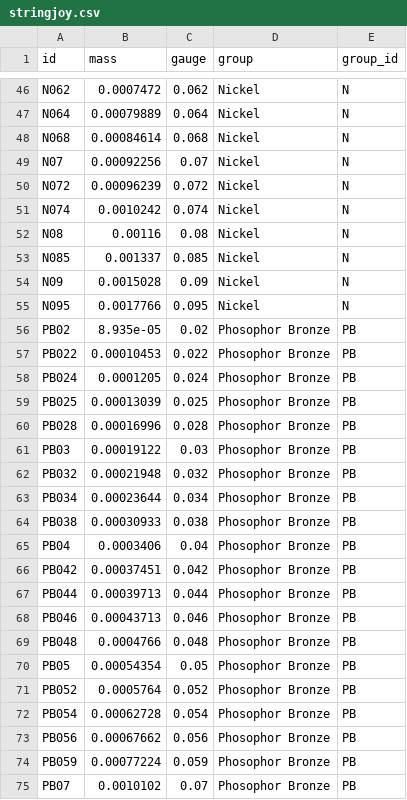
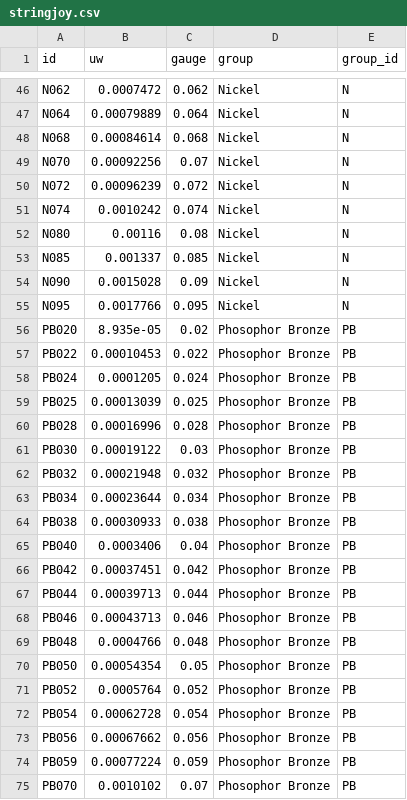
Before and after one commit to zmoon/stringcalc, a CSV file: stringcalc/data/stringjoy.csv, drawn as a sheet; only a part is shown, gaps mark what is left out; the diff covers the shown part only.

```diff
--- a/stringcalc/data/stringjoy.csv
+++ b/stringcalc/data/stringjoy.csv
@@ -1 +1 @@
-id,mass,gauge,group,group_id
+id,uw,gauge,group,group_id
@@ -48,10 +48,10 @@ N064,0.00079889,0.064,Nickel,N
 N068,0.00084614,0.068,Nickel,N
-N07,0.00092256,0.07,Nickel,N
+N070,0.00092256,0.07,Nickel,N
 N072,0.00096239,0.072,Nickel,N
 N074,0.0010242,0.074,Nickel,N
-N08,0.00116,0.08,Nickel,N
+N080,0.00116,0.08,Nickel,N
 N085,0.001337,0.085,Nickel,N
-N09,0.0015028,0.09,Nickel,N
+N090,0.0015028,0.09,Nickel,N
 N095,0.0017766,0.095,Nickel,N
-PB02,8.935e-05,0.02,Phosophor Bronze,PB
+PB020,8.935e-05,0.02,Phosophor Bronze,PB
 PB022,0.00010453,0.022,Phosophor Bronze,PB
@@ -60,3 +60,3 @@ PB025,0.00013039,0.025,Phosophor Bronze,PB
 PB028,0.00016996,0.028,Phosophor Bronze,PB
-PB03,0.00019122,0.03,Phosophor Bronze,PB
+PB030,0.00019122,0.03,Phosophor Bronze,PB
 PB032,0.00021948,0.032,Phosophor Bronze,PB
@@ -64,3 +64,3 @@ PB034,0.00023644,0.034,Phosophor Bronze,PB
 PB038,0.00030933,0.038,Phosophor Bronze,PB
-PB04,0.0003406,0.04,Phosophor Bronze,PB
+PB040,0.0003406,0.04,Phosophor Bronze,PB
 PB042,0.00037451,0.042,Phosophor Bronze,PB
@@ -69,3 +69,3 @@ PB046,0.00043713,0.046,Phosophor Bronze,PB
 PB048,0.0004766,0.048,Phosophor Bronze,PB
-PB05,0.00054354,0.05,Phosophor Bronze,PB
+PB050,0.00054354,0.05,Phosophor Bronze,PB
 PB052,0.0005764,0.052,Phosophor Bronze,PB
@@ -74,2 +74,2 @@ PB056,0.00067662,0.056,Phosophor Bronze,PB
 PB059,0.00077224,0.059,Phosophor Bronze,PB
-PB07,0.0010102,0.07,Phosophor Bronze,PB
+PB070,0.0010102,0.07,Phosophor Bronze,PB
```
Also changed, not shown: 26 edited cells elsewhere in this file, 1 other file.
